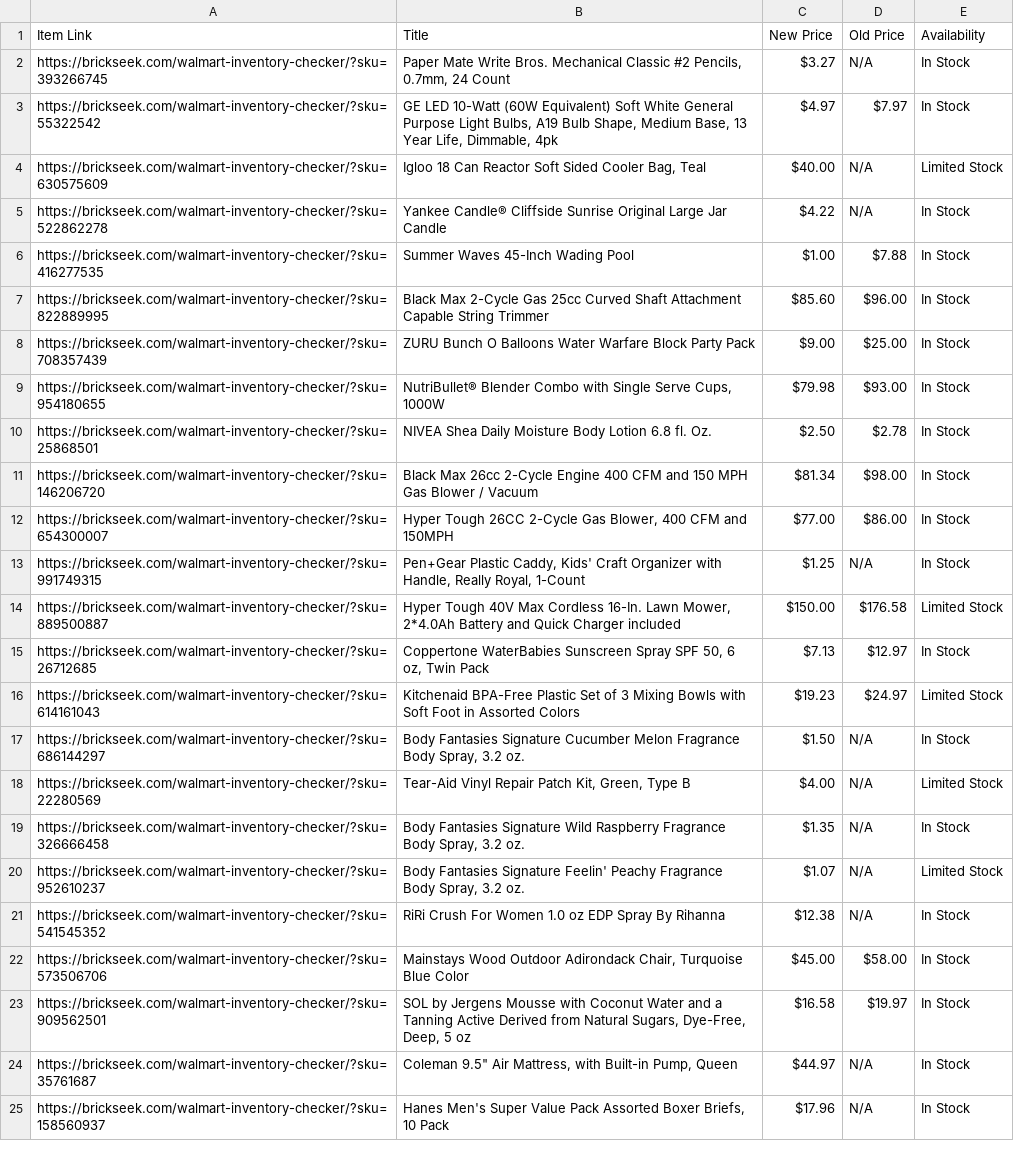
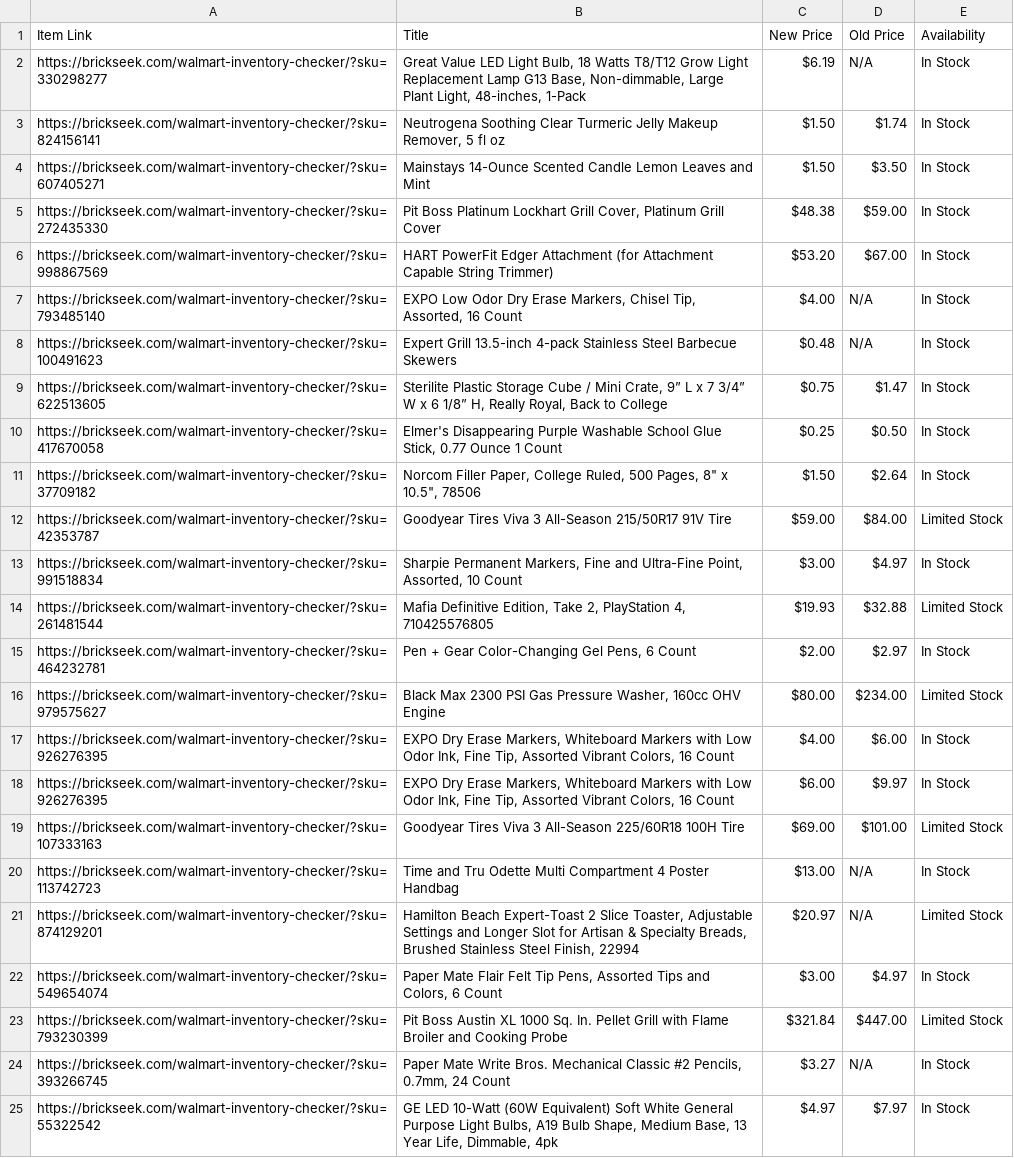
Before and after one commit to Professor42/brickseek, a CSV file: WM.csv, drawn as a sheet; only a part is shown; the shorter side is filled out with more unchanged rows; the diff covers the shown part only; the diff names each change by its address in the sheet, - before the commit and + after, or states it on an @@ line.

```diff
--- a/WM.csv
+++ b/WM.csv
+row 2: https://brickseek.com/walmart-inventory-checker/?sku=330298277 | Great Value LED Light Bulb, 18 Watts T8/T12 Grow Light Replacement Lamp G13 Base, Non-dimmable, Large Plant Light, 48-inches, 1-Pack | $6.19 | N/A | In Stock
+row 3: https://brickseek.com/walmart-inventory-checker/?sku=824156141 | Neutrogena Soothing Clear Turmeric Jelly Makeup Remover, 5 fl oz | $1.50 | $1.74 | In Stock
+row 4: https://brickseek.com/walmart-inventory-checker/?sku=607405271 | Mainstays 14-Ounce Scented Candle Lemon Leaves and Mint | $1.50 | $3.50 | In Stock
+row 5: https://brickseek.com/walmart-inventory-checker/?sku=272435330 | Pit Boss Platinum Lockhart Grill Cover, Platinum Grill Cover | $48.38 | $59.00 | In Stock
+row 6: https://brickseek.com/walmart-inventory-checker/?sku=998867569 | HART PowerFit Edger Attachment (for Attachment Capable String Trimmer) | $53.20 | $67.00 | In Stock
+row 7: https://brickseek.com/walmart-inventory-checker/?sku=793485140 | EXPO Low Odor Dry Erase Markers, Chisel Tip, Assorted, 16 Count | $4.00 | N/A | In Stock
+row 8: https://brickseek.com/walmart-inventory-checker/?sku=100491623 | Expert Grill 13.5-inch 4-pack Stainless Steel Barbecue Skewers | $0.48 | N/A | In Stock
+row 9: https://brickseek.com/walmart-inventory-checker/?sku=622513605 | Sterilite Plastic Storage Cube / Mini Crate, 9” L x 7 3/4” W x 6 1/8” H, Really Royal, Back to College | $0.75 | $1.47 | In Stock
+row 10: https://brickseek.com/walmart-inventory-checker/?sku=417670058 | Elmer's Disappearing Purple Washable School Glue Stick, 0.77 Ounce 1 Count | $0.25 | $0.50 | In Stock
+row 11: https://brickseek.com/walmart-inventory-checker/?sku=37709182 | Norcom Filler Paper, College Ruled, 500 Pages, 8" x 10.5", 78506 | $1.50 | $2.64 | In Stock
+row 12: https://brickseek.com/walmart-inventory-checker/?sku=42353787 | Goodyear Tires Viva 3 All-Season 215/50R17 91V Tire | $59.00 | $84.00 | Limited Stock
+row 13: https://brickseek.com/walmart-inventory-checker/?sku=991518834 | Sharpie Permanent Markers, Fine and Ultra-Fine Point, Assorted, 10 Count | $3.00 | $4.97 | In Stock
+row 14: https://brickseek.com/walmart-inventory-checker/?sku=261481544 | Mafia Definitive Edition, Take 2, PlayStation 4, 710425576805 | $19.93 | $32.88 | Limited Stock
+row 15: https://brickseek.com/walmart-inventory-checker/?sku=464232781 | Pen + Gear Color-Changing Gel Pens, 6 Count | $2.00 | $2.97 | In Stock
+row 16: https://brickseek.com/walmart-inventory-checker/?sku=979575627 | Black Max 2300 PSI Gas Pressure Washer, 160cc OHV Engine | $80.00 | $234.00 | Limited Stock
+row 17: https://brickseek.com/walmart-inventory-checker/?sku=926276395 | EXPO Dry Erase Markers, Whiteboard Markers with Low Odor Ink, Fine Tip, Assorted Vibrant Colors, 16 Count | $4.00 | $6.00 | In Stock
+row 18: https://brickseek.com/walmart-inventory-checker/?sku=926276395 | EXPO Dry Erase Markers, Whiteboard Markers with Low Odor Ink, Fine Tip, Assorted Vibrant Colors, 16 Count | $6.00 | $9.97 | In Stock
+row 19: https://brickseek.com/walmart-inventory-checker/?sku=107333163 | Goodyear Tires Viva 3 All-Season 225/60R18 100H Tire | $69.00 | $101.00 | Limited Stock
+row 20: https://brickseek.com/walmart-inventory-checker/?sku=113742723 | Time and Tru Odette Multi Compartment 4 Poster Handbag | $13.00 | N/A | In Stock
+row 21: https://brickseek.com/walmart-inventory-checker/?sku=874129201 | Hamilton Beach Expert-Toast 2 Slice Toaster, Adjustable Settings and Longer Slot for Artisan & Specialty Breads, Brushed Stainless Steel Finish, 22994 | $20.97 | N/A | Limited Stock
+row 22: https://brickseek.com/walmart-inventory-checker/?sku=549654074 | Paper Mate Flair Felt Tip Pens, Assorted Tips and Colors, 6 Count | $3.00 | $4.97 | In Stock
+row 23: https://brickseek.com/walmart-inventory-checker/?sku=793230399 | Pit Boss Austin XL 1000 Sq. In. Pellet Grill with Flame Broiler and Cooking Probe | $321.84 | $447.00 | Limited Stock
```
Also changed, not shown: 5 added rows and 6 removed rows elsewhere in this file.
